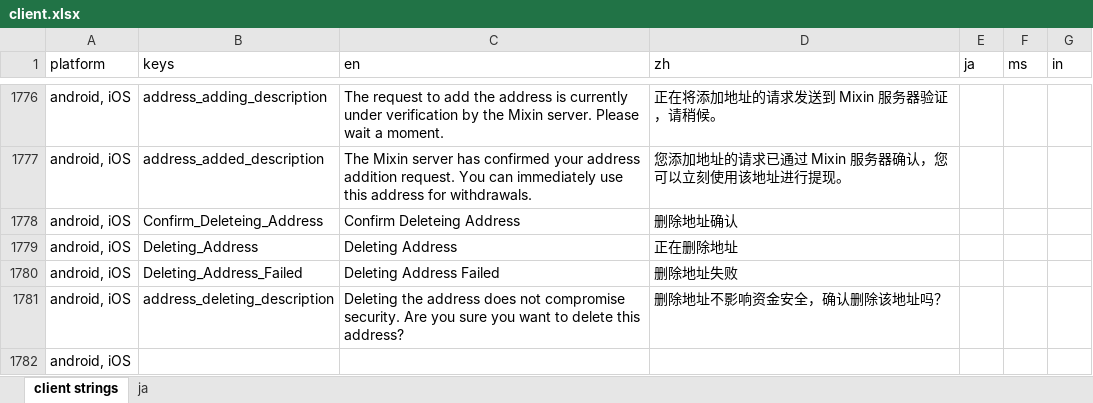
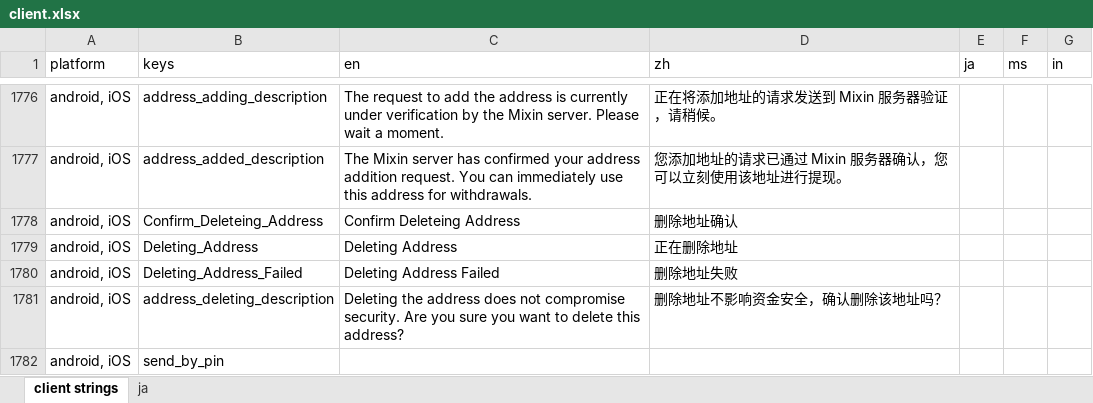
Before and after one commit to xingstarx/sync-google-sheet, an Excel workbook: client.xlsx, sheet client strings, drawn as a sheet; only a part is shown, gaps mark what is left out; values as stored, in another font and other column widths than the file's, no borders; charts and pictures and conditional formats not drawn; the diff names each change by its address in the sheet, - before the commit and + after, or states it on an @@ line.

Commit message:
update client.xlsx

```diff
--- a/client.xlsx (sheet client strings)
+++ b/client.xlsx (sheet client strings)
-B1782 (keys): (empty)
+B1782 (keys): send_by_pin
```
